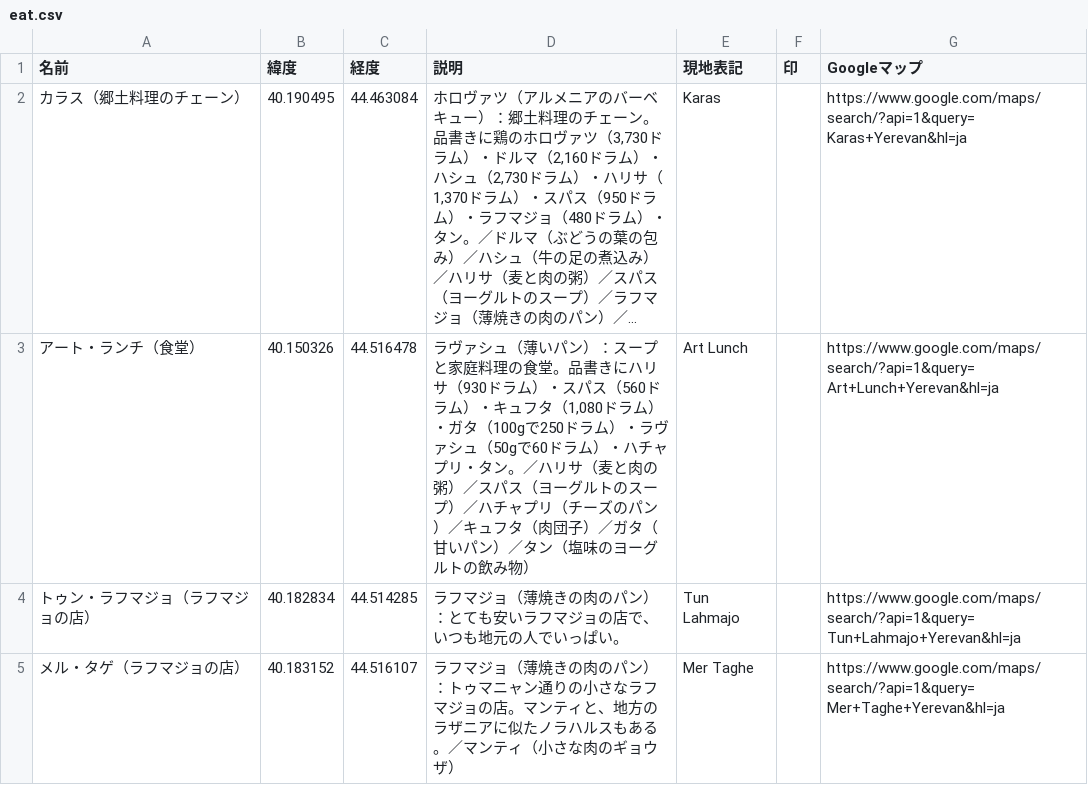
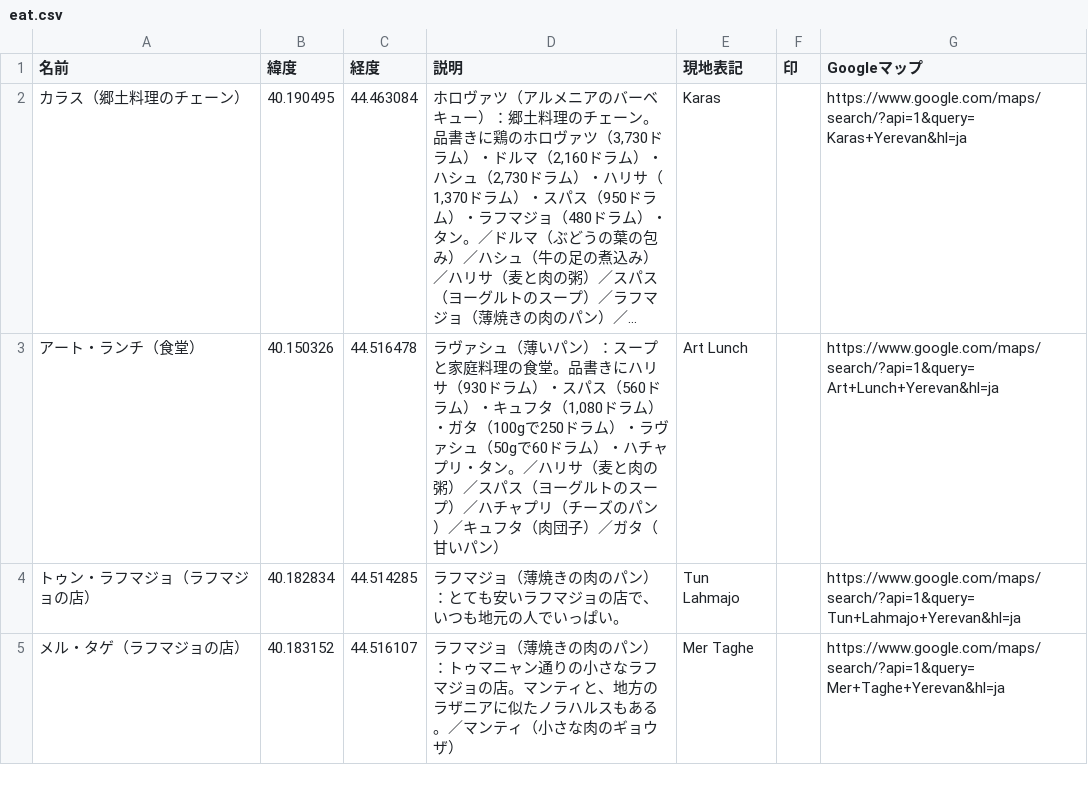
Before and after one commit to Ayato-kosaka/live-streaming, a CSV file: python/data/guide/armenia/yerevan/mymaps/eat.csv, drawn as a sheet; only a part is shown; long unchanged cells end in …; the diff names each change by its address in the sheet, - before the commit and + after, or states it on an @@ line.

```diff
--- a/python/data/guide/armenia/yerevan/mymaps/eat.csv
+++ b/python/data/guide/armenia/yerevan/mymaps/eat.csv
-D3 (説明): …いパン）／タン（塩味のヨーグルトの飲み物）
+D3 (説明): …いパン）
```
Also changed, not shown: 3 other files.
